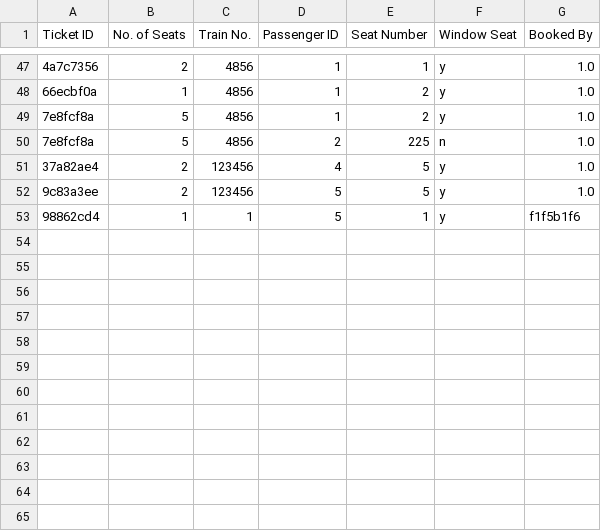
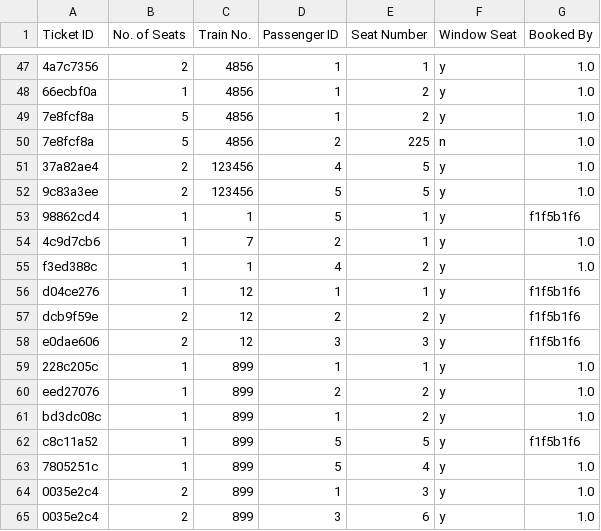
Before and after one commit to VaibhavTailor29/Railway-Management-System, a CSV file: Databases/book-ticket.csv, drawn as a sheet; only a part is shown, gaps mark what is left out; the diff names each change by its address in the sheet, - before the commit and + after, or states it on an @@ line.

Commit message:
do some changes in book ticket update seats functionality added

```diff
--- a/Databases/book-ticket.csv
+++ b/Databases/book-ticket.csv
+row 54: 4c9d7cb6 | 1 | 7 | 2 | 1 | y | 1.0
+row 55: f3ed388c | 1 | 1 | 4 | 2 | y | 1.0
+row 56: d04ce276 | 1 | 12 | 1 | 1 | y | f1f5b1f6
+row 57: dcb9f59e | 2 | 12 | 2 | 2 | y | f1f5b1f6
+row 58: e0dae606 | 2 | 12 | 3 | 3 | y | f1f5b1f6
+row 59: 228c205c | 1 | 899 | 1 | 1 | y | 1.0
+row 60: eed27076 | 1 | 899 | 2 | 2 | y | 1.0
+row 61: bd3dc08c | 1 | 899 | 1 | 2 | y | 1.0
+row 62: c8c11a52 | 1 | 899 | 5 | 5 | y | f1f5b1f6
+row 63: 7805251c | 1 | 899 | 5 | 4 | y | 1.0
+row 64: 0035e2c4 | 2 | 899 | 1 | 3 | y | 1.0
+row 65: 0035e2c4 | 2 | 899 | 3 | 6 | y | 1.0
```
Also changed, not shown: Databases/train.csv, 9 other files.
